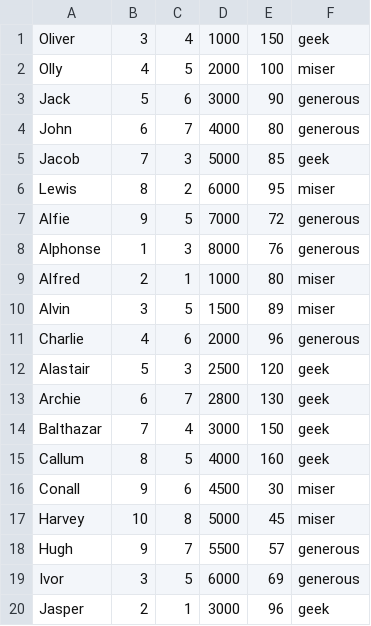
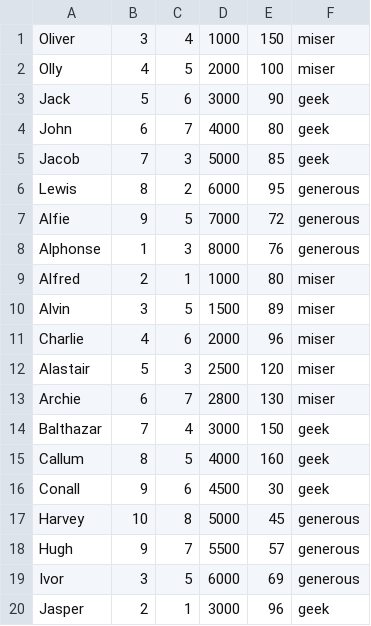
Before and after one commit to PPL-IIITA/ppl-assignment-faheemzunjani, a CSV file: Q1-2/data/boys.csv, drawn as a sheet.

```diff
--- a/Q1-2/data/boys.csv
+++ b/Q1-2/data/boys.csv
@@ -1,7 +1,7 @@
-Oliver,3,4,1000,150,geek
+Oliver,3,4,1000,150,miser
 Olly,4,5,2000,100,miser
-Jack,5,6,3000,90,generous
-John,6,7,4000,80,generous
+Jack,5,6,3000,90,geek
+John,6,7,4000,80,geek
 Jacob,7,3,5000,85,geek
-Lewis,8,2,6000,95,miser
+Lewis,8,2,6000,95,generous
 Alfie,9,5,7000,72,generous
@@ -10,9 +10,9 @@ Alfred,2,1,1000,80,miser
 Alvin,3,5,1500,89,miser
-Charlie,4,6,2000,96,generous
-Alastair,5,3,2500,120,geek
-Archie,6,7,2800,130,geek
+Charlie,4,6,2000,96,miser
+Alastair,5,3,2500,120,miser
+Archie,6,7,2800,130,miser
 Balthazar,7,4,3000,150,geek
 Callum,8,5,4000,160,geek
-Conall,9,6,4500,30,miser
-Harvey,10,8,5000,45,miser
+Conall,9,6,4500,30,geek
+Harvey,10,8,5000,45,generous
 Hugh,9,7,5500,57,generous
```
Also changed, not shown: 43 other files.
